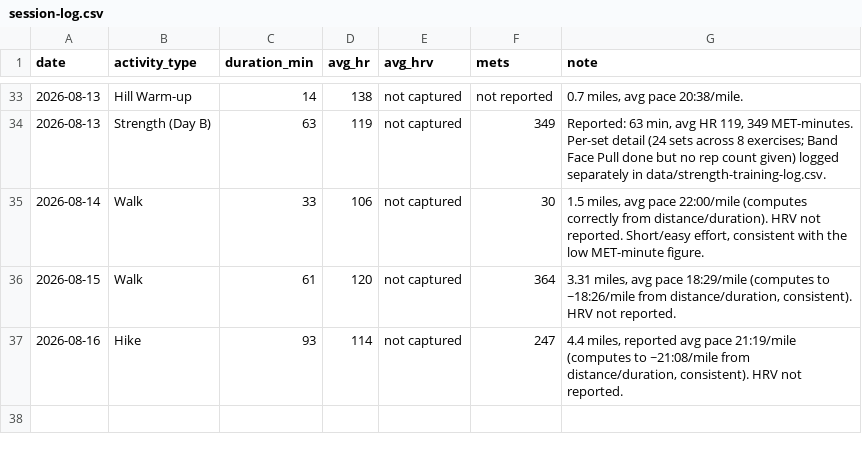
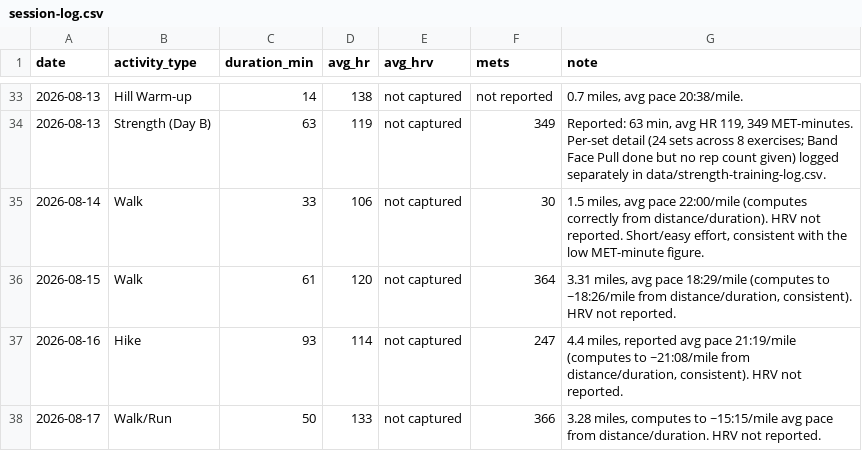
Before and after one commit to Synnovatia/Synnovatia-AIOS, a CSV file: personal/workout-logs/session-log.csv, drawn as a sheet; only a part is shown, gaps mark what is left out.

```diff
--- a/personal/workout-logs/session-log.csv
+++ b/personal/workout-logs/session-log.csv
@@ -37 +37,2 @@ date,activity_type,duration_min,avg_hr,avg_hrv,mets,note
 2026-08-16,Hike,93,114,not captured,247,"4.4 miles, reported avg pace 21:19/mile (computes to ~21:08/mile from distance/duration, consistent). HRV not reported."
+2026-08-17,Walk/Run,50,133,not captured,366,"3.28 miles, computes to ~15:15/mile avg pace from distance/duration. HRV not reported."
```
Also changed, not shown: data/linkedin-metrics/log.csv, 8 other files.
